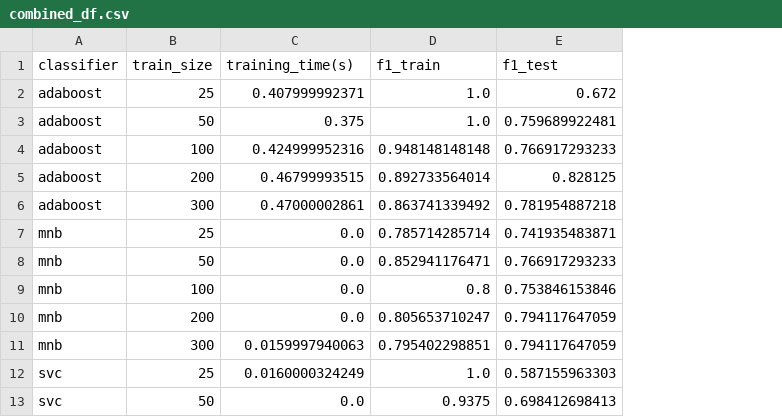
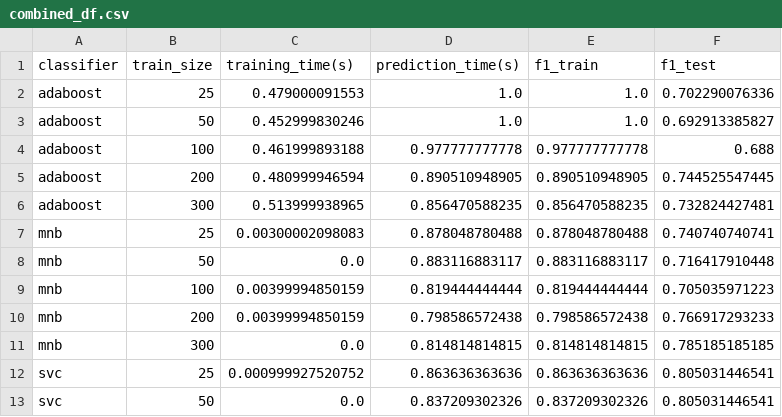
Before and after one commit to baumanab/Udacity_MachineLearningEngineer_ND, a CSV file: projects/student_intervention/combined_df.csv, drawn as a sheet; only a part is shown; addresses are those after the commit; the diff covers the shown part only; the diff names each change by its address in the sheet, - before the commit and + after, or states it on an @@ line.

Commit message:
overhaul notebook in response to reviewer feedback. New and more simple approach to gris search. Organize notebook more clearly. Add performance comparison to final model on test vs. train and final model on test vs. untuned on test. Add prediction times to report tables. Change all classifiers to have random state= 42.

```diff
--- a/projects/student_intervention/combined_df.csv
+++ b/projects/student_intervention/combined_df.csv
+column D (prediction_time(s)), rows 2-13: 1.0 | 1.0 | 0.977777777778 | 0.890510948905 | 0.856470588235 | 0.878048780488 | 0.883116883117 | 0.819444444444 | 0.798586572438 | 0.814814814815 | 0.863636363636 | 0.837209302326
-C2 (training_time(s)): 0.407999992371
+C2 (training_time(s)): 0.479000091553
-F2 (f1_test): 0.672
+F2 (f1_test): 0.702290076336
-C3 (training_time(s)): 0.375
+C3 (training_time(s)): 0.452999830246
-F3 (f1_test): 0.759689922481
+F3 (f1_test): 0.692913385827
-C4 (training_time(s)): 0.424999952316
+C4 (training_time(s)): 0.461999893188
-E4 (f1_train): 0.948148148148
+E4 (f1_train): 0.977777777778
-F4 (f1_test): 0.766917293233
+F4 (f1_test): 0.688
-C5 (training_time(s)): 0.46799993515
+C5 (training_time(s)): 0.480999946594
-E5 (f1_train): 0.892733564014
+E5 (f1_train): 0.890510948905
-F5 (f1_test): 0.828125
+F5 (f1_test): 0.744525547445
-C6 (training_time(s)): 0.47000002861
+C6 (training_time(s)): 0.513999938965
-E6 (f1_train): 0.863741339492
+E6 (f1_train): 0.856470588235
-F6 (f1_test): 0.781954887218
+F6 (f1_test): 0.732824427481
-C7 (training_time(s)): 0.0
+C7 (training_time(s)): 0.00300002098083
-E7 (f1_train): 0.785714285714
+E7 (f1_train): 0.878048780488
-F7 (f1_test): 0.741935483871
+F7 (f1_test): 0.740740740741
-E8 (f1_train): 0.852941176471
+E8 (f1_train): 0.883116883117
-F8 (f1_test): 0.766917293233
+F8 (f1_test): 0.716417910448
-C9:C10 (training_time(s)): 0.0
+C9:C10 (training_time(s)): 0.00399994850159
-E9 (f1_train): 0.8
+E9 (f1_train): 0.819444444444
-F9 (f1_test): 0.753846153846
+F9 (f1_test): 0.705035971223
-E10 (f1_train): 0.805653710247
+E10 (f1_train): 0.798586572438
-F10 (f1_test): 0.794117647059
+F10 (f1_test): 0.766917293233
-C11 (training_time(s)): 0.0159997940063
+C11 (training_time(s)): 0.0
-E11 (f1_train): 0.795402298851
+E11 (f1_train): 0.814814814815
-F11 (f1_test): 0.794117647059
+F11 (f1_test): 0.785185185185
-C12 (training_time(s)): 0.0160000324249
+C12 (training_time(s)): 0.000999927520752
-E12 (f1_train): 1.0
+E12 (f1_train): 0.863636363636
-F12 (f1_test): 0.587155963303
+F12 (f1_test): 0.805031446541
-E13 (f1_train): 0.9375
+E13 (f1_train): 0.837209302326
-F13 (f1_test): 0.698412698413
+F13 (f1_test): 0.805031446541
```
Also changed, not shown: 9 edited cells elsewhere in this file, 5 other files.
